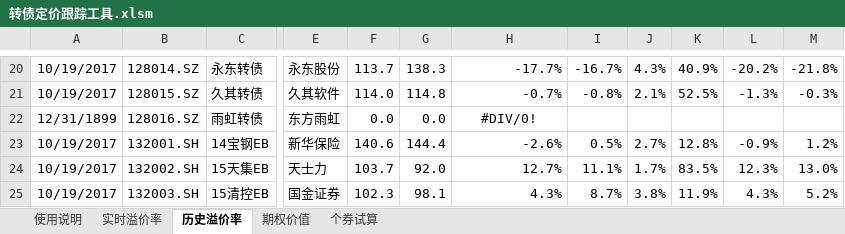
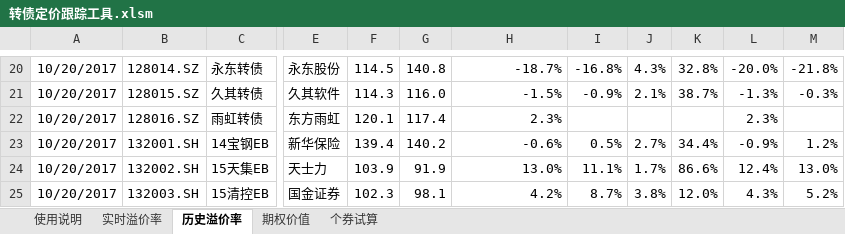
Before and after one commit to liquanbao/hazc, an Excel workbook: 转债定价跟踪工具.xlsm, sheet 历史溢价率, drawn as a sheet; only a part is shown, gaps mark what is left out; values as stored, in another font and other column widths than the file's, no borders; conditional formats not drawn; the diff covers the shown part only; the diff names each change by its address in the sheet, - before the commit and + after, or states it on an @@ line.

```diff
--- a/转债定价跟踪工具.xlsm (sheet 历史溢价率)
+++ b/转债定价跟踪工具.xlsm (sheet 历史溢价率)
-A20:A21: 10/19/2017
+A20:A21: 10/20/2017
-F20: 113.7
+F20: 114.5
-G20: 138.3
+G20: 140.8
-H20: -17.7%
+H20: -18.7%
-I20: -16.7%
+I20: -16.8%
-K20: 40.9%
+K20: 32.8%
-L20: -20.2%
+L20: -20.0%
-F21: 114.0
+F21: 114.3
-G21: 114.8
+G21: 116.0
-H21: -0.7%
+H21: -1.5%
-I21: -0.8%
+I21: -0.9%
-K21: 52.5%
+K21: 38.7%
-A22: 12/31/1899
+A22: 10/20/2017
-F22: 0.0
+F22: 120.1
-G22: 0.0
+G22: 117.4
-H22: #DIV/0!
+H22: 2.3%
-H22 alignment: center
+H22 alignment: right
-L22: (empty)
+L22: 2.3%
-A23:A25: 10/19/2017
+A23:A25: 10/20/2017
-F23: 140.6
+F23: 139.4
-G23: 144.4
+G23: 140.2
-H23: -2.6%
+H23: -0.6%
-K23: 12.8%
+K23: 34.4%
-F24: 103.7
+F24: 103.9
-G24: 92.0
+G24: 91.9
-H24: 12.7%
+H24: 13.0%
-K24: 83.5%
+K24: 86.6%
-L24: 12.3%
+L24: 12.4%
-H25: 4.3%
+H25: 4.2%
-K25: 11.9%
+K25: 12.0%
```
Also changed, not shown: 161 edited cells elsewhere in this sheet, sheet 实时溢价率, sheet 期权价值, sheet 个券试算, sheet 使用说明, charts or pictures, 1 other file.
